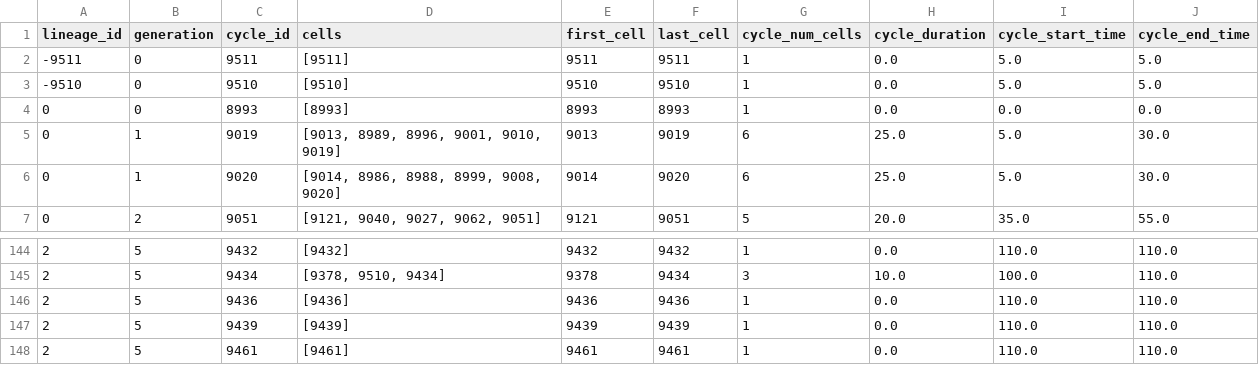
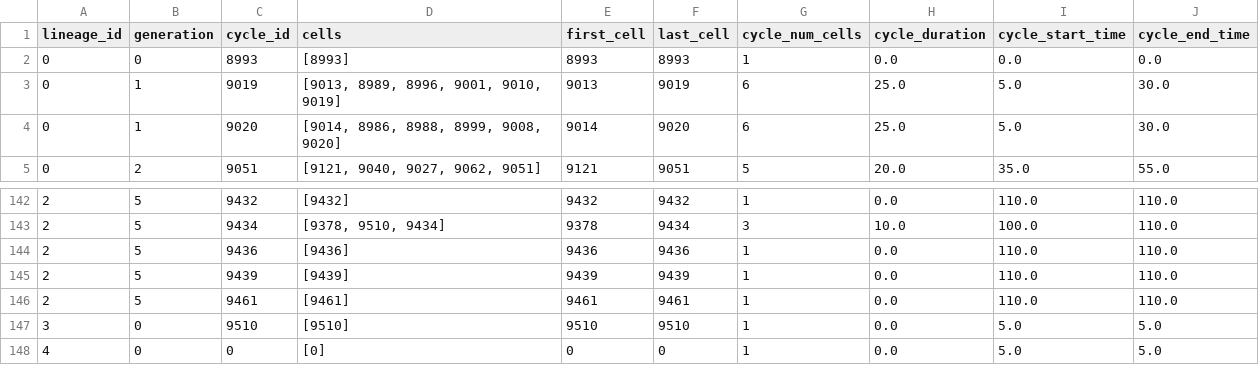
Before and after one commit to Image-Analysis-Hub/pycellin, a CSV file: sample_data/results/Ecoli_growth_on_agar_pad_cycle_df.csv, drawn as a sheet; only a part is shown, gaps mark what is left out.

```diff
--- a/sample_data/results/Ecoli_growth_on_agar_pad_cycle_df.csv
+++ b/sample_data/results/Ecoli_growth_on_agar_pad_cycle_df.csv
@@ -1,4 +1,2 @@
 lineage_id,generation,cycle_id,cells,first_cell,last_cell,cycle_num_cells,cycle_duration,cycle_start_time,cycle_end_time
--9511,0,9511,[9511],9511,9511,1,0.0,5.0,5.0
--9510,0,9510,[9510],9510,9510,1,0.0,5.0,5.0
 0,0,8993,[8993],8993,8993,1,0.0,0.0,0.0
@@ -148 +146,3 @@ lineage_id,generation,cycle_id,cells,first_cell,last_cell,cycle_num_cells,cycle_
 2,5,9461,[9461],9461,9461,1,0.0,110.0,110.0
+3,0,9510,[9510],9510,9510,1,0.0,5.0,5.0
+4,0,0,[0],0,0,1,0.0,5.0,5.0
```
Also changed, not shown: sample_data/results/Ecoli_growth_on_agar_pad_lin_df.csv, 5 other files.
